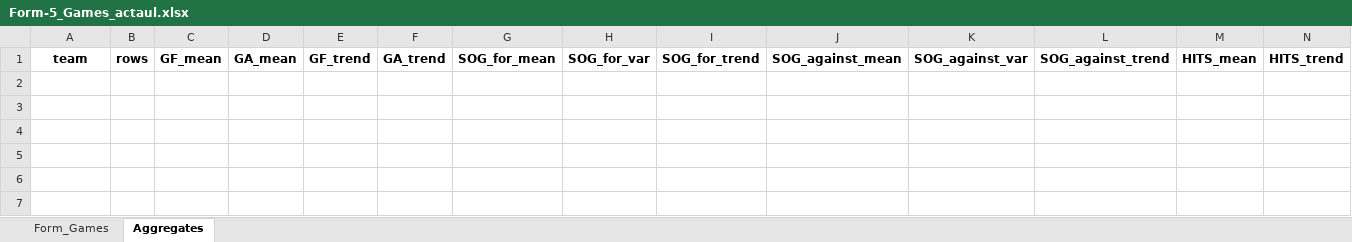
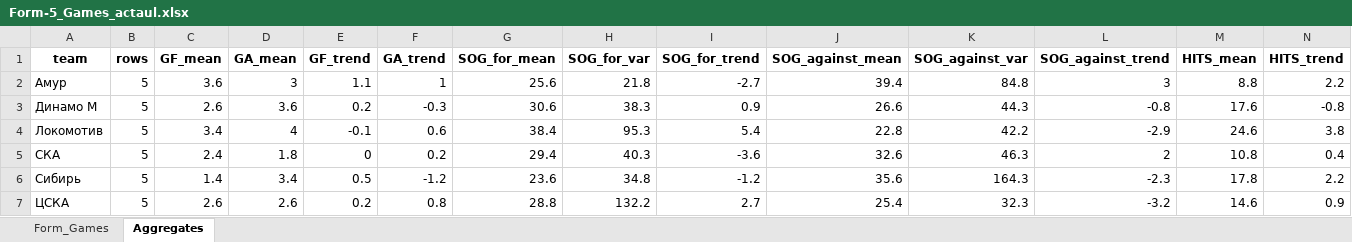
Before and after one commit to GG-Andrew/khl-cloud-results, an Excel workbook: khl/Form-5_Games_actaul.xlsx, sheet Aggregates, drawn as a sheet; only a part is shown; values as stored, in another font and other column widths than the file's, no borders; rows hold the shown columns only; the diff names each change by its address in the sheet, - before the commit and + after, or states it on an @@ line.

```diff
--- a/khl/Form-5_Games_actaul.xlsx (sheet Aggregates)
+++ b/khl/Form-5_Games_actaul.xlsx (sheet Aggregates)
+row 2: Амур | 5 | 3.6 | 3 | 1.1 | 1 | 25.6 | 21.8 | -2.7 | 39.4 | 84.8 | 3 | 8.8 | 2.2
+row 3: Динамо М | 5 | 2.6 | 3.6 | 0.2 | -0.3 | 30.6 | 38.3 | 0.9 | 26.6 | 44.3 | -0.8 | 17.6 | -0.8
+row 4: Локомотив | 5 | 3.4 | 4 | -0.1 | 0.6 | 38.4 | 95.3 | 5.4 | 22.8 | 42.2 | -2.9 | 24.6 | 3.8
+row 5: СКА | 5 | 2.4 | 1.8 | 0 | 0.2 | 29.4 | 40.3 | -3.6 | 32.6 | 46.3 | 2 | 10.8 | 0.4
+row 6: Сибирь | 5 | 1.4 | 3.4 | 0.5 | -1.2 | 23.6 | 34.8 | -1.2 | 35.6 | 164.3 | -2.3 | 17.8 | 2.2
+row 7: ЦСКА | 5 | 2.6 | 2.6 | 0.2 | 0.8 | 28.8 | 132.2 | 2.7 | 25.4 | 32.3 | -3.2 | 14.6 | 0.9
```
Also changed, not shown: sheet Form_Games, khl/Form-5_Games_home_away.xlsx, khl/Injuries_Master_Clubs.xlsx, 10 other files.
